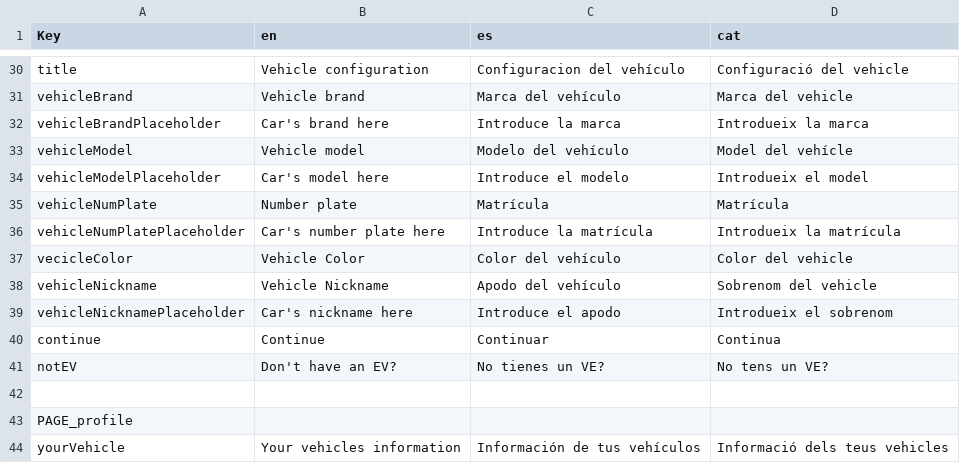
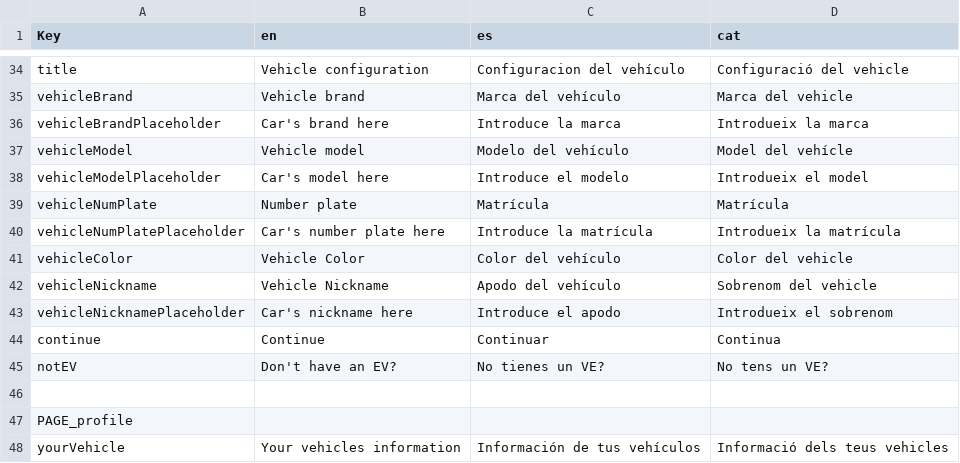
Before and after one commit to PES-DreamTeam/FrontEnd-Mobile, a CSV file: LocalizationTool/Localization.csv, drawn as a sheet; only a part is shown, gaps mark what is left out; the diff covers the shown part only.

```diff
--- a/LocalizationTool/Localization.csv
+++ b/LocalizationTool/Localization.csv
@@ -36,3 +40,3 @@ vehicleNumPlate,Number plate,Matrícula,Matrícula
 vehicleNumPlatePlaceholder,Car's number plate here,Introduce la matrícula,Introdueix la matrícula
-vecicleColor,Vehicle Color,Color del vehículo,Color del vehicle
+vehicleColor,Vehicle Color,Color del vehículo,Color del vehicle
 vehicleNickname,Vehicle Nickname,Apodo del vehículo,Sobrenom del vehicle
```
Also changed, not shown: 11 added rows and 9 edited cells elsewhere in this file, 3 other files.
